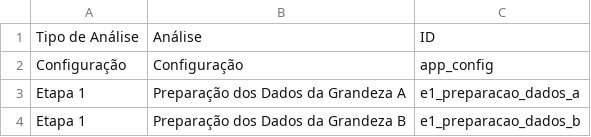
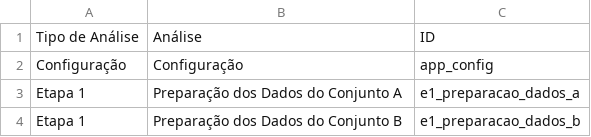
Before and after one commit to almmello/Traumalytic, a CSV file: sidemenu_mapping.csv, drawn as a sheet.

Commit message:
mudança da palavra grandeza para conjunto

```diff
--- a/sidemenu_mapping.csv
+++ b/sidemenu_mapping.csv
@@ -2,3 +2,3 @@ Tipo de Análise,Análise,ID
 Configuração,Configuração,app_config
-Etapa 1,Preparação dos Dados da Grandeza A,e1_preparacao_dados_a
-Etapa 1,Preparação dos Dados da Grandeza B,e1_preparacao_dados_b
+Etapa 1,Preparação dos Dados do Conjunto A,e1_preparacao_dados_a
+Etapa 1,Preparação dos Dados do Conjunto B,e1_preparacao_dados_b
```
Also changed, not shown: 8 other files.
